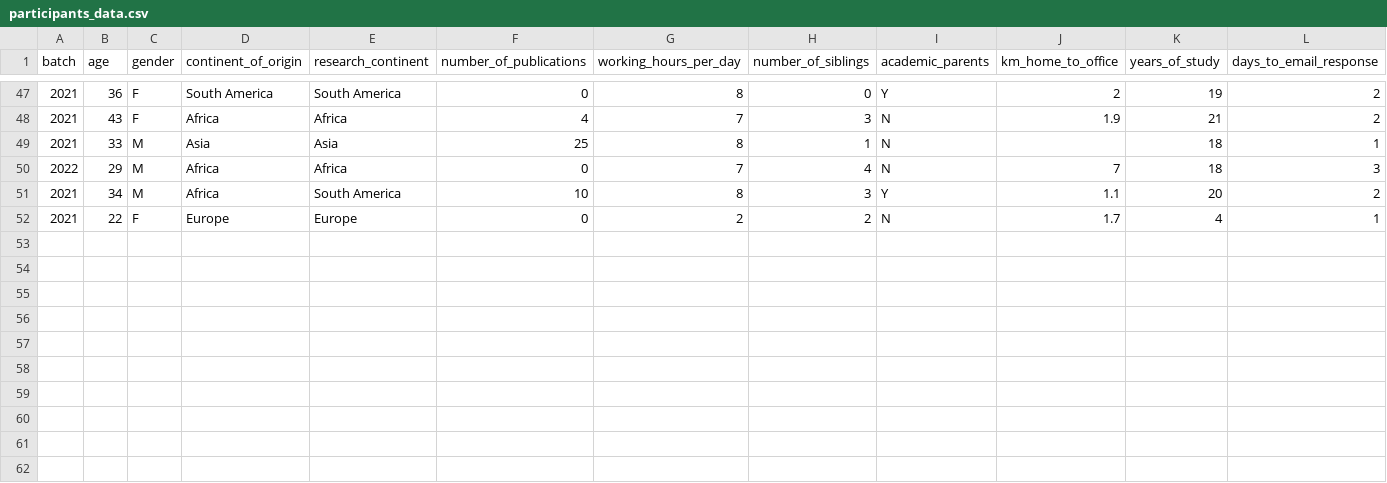
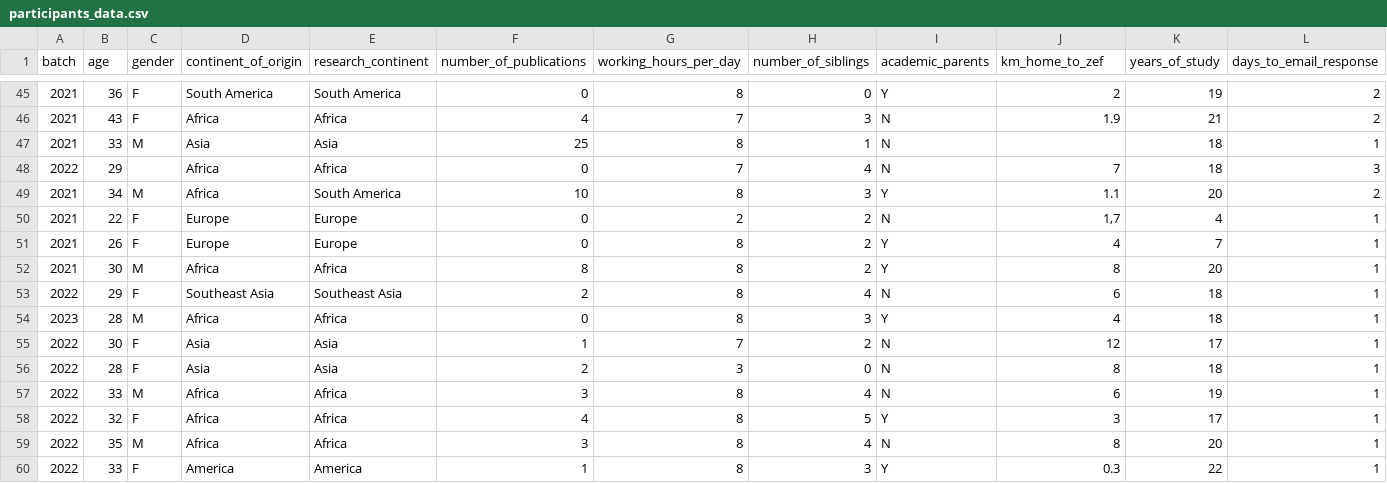
Before and after one commit to CWWhitney/teaching_R, a CSV file: participants_data.csv, drawn as a sheet; only a part is shown, gaps mark what is left out; addresses are those after the commit; rows hold the shown columns only; the diff covers the shown part only; the diff names each change by its address in the sheet, - before the commit and + after, or states it on an @@ line.

Commit message:
New batch information added

```diff
--- a/participants_data.csv
+++ b/participants_data.csv
-J1: km_home_to_office
+J1: km_home_to_zef
-C48 (gender): M
+C48 (gender): (empty)
-J50 (km_home_to_zef): 1.7
+J50 (km_home_to_zef): 1,7
+row 51: 2021 | 26 | F | Europe | Europe | 0 | 8 | 2 | Y | 4 | 7 | 1
+row 52: 2021 | 30 | M | Africa | Africa | 8 | 8 | 2 | Y | 8 | 20 | 1
+row 53: 2022 | 29 | F | Southeast Asia | Southeast Asia | 2 | 8 | 4 | N | 6 | 18 | 1
+row 54: 2023 | 28 | M | Africa | Africa | 0 | 8 | 3 | Y | 4 | 18 | 1
+row 55: 2022 | 30 | F | Asia | Asia | 1 | 7 | 2 | N | 12 | 17 | 1
+row 56: 2022 | 28 | F | Asia | Asia | 2 | 3 | 0 | N | 8 | 18 | 1
+row 57: 2022 | 33 | M | Africa | Africa | 3 | 8 | 4 | N | 6 | 19 | 1
+row 58: 2022 | 32 | F | Africa | Africa | 4 | 8 | 5 | Y | 3 | 17 | 1
+row 59: 2022 | 35 | M | Africa | Africa | 3 | 8 | 4 | N | 8 | 20 | 1
+row 60: 2022 | 33 | F | America | America | 1 | 8 | 3 | Y | 0.3 | 22 | 1
```
Also changed, not shown: 2 removed rows and 13 edited cells elsewhere in this file, 2 other files.
